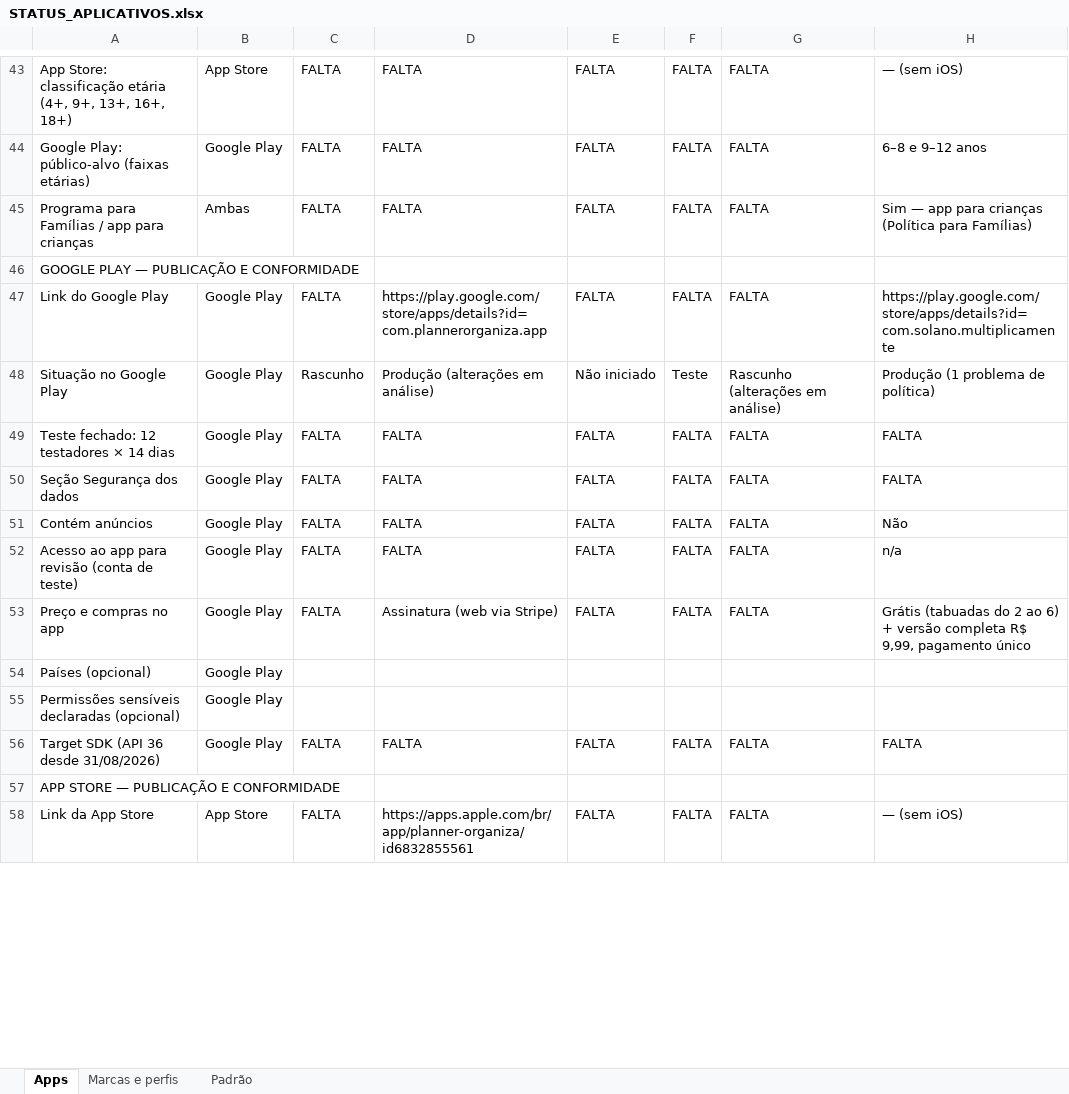
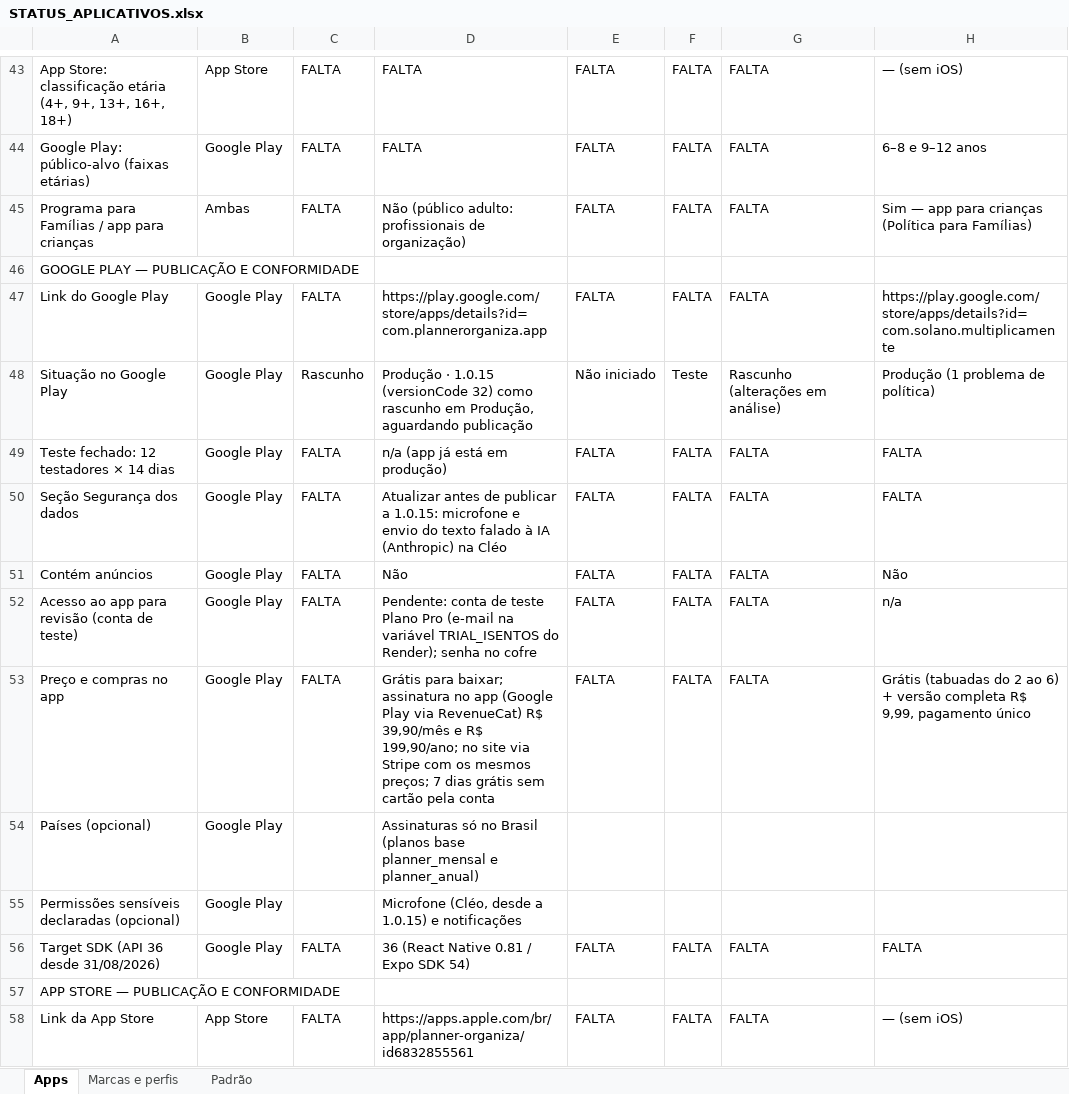
Before and after one commit to bicalho743/Candeia_Tec, an Excel workbook: apps/STATUS_APLICATIVOS.xlsx, sheet Apps, drawn as a sheet; only a part is shown, gaps mark what is left out; values as stored, in another font and other column widths than the file's, no cell formats; the diff covers the shown part only; the diff names each change by its address in the sheet, - before the commit and + after, or states it on an @@ line.

```diff
--- a/apps/STATUS_APLICATIVOS.xlsx (sheet Apps)
+++ b/apps/STATUS_APLICATIVOS.xlsx (sheet Apps)
-D45: FALTA
+D45: Não (público adulto: profissionais de organização)
-D48: Produção (alterações em análise)
+D48: Produção · 1.0.15 (versionCode 32) como rascunho em Produção, aguardando publicação
-D49: FALTA
+D49: n/a (app já está em produção)
-D50: FALTA
+D50: Atualizar antes de publicar a 1.0.15: microfone e envio do texto falado à IA (Anthropic) na Cléo
-D51: FALTA
+D51: Não
-D52: FALTA
+D52: Pendente: conta de teste Plano Pro (e-mail na variável TRIAL_ISENTOS do Render); senha no cofre
-D53: Assinatura (web via Stripe)
+D53: Grátis para baixar; assinatura no app (Google Play via RevenueCat) R$ 39,90/mês e R$ 199,90/ano; no site via Stripe com os mesmos preços; 7 dias grátis sem cartão pela conta
-D54: (empty)
+D54: Assinaturas só no Brasil (planos base planner_mensal e planner_anual)
-D55: (empty)
+D55: Microfone (Cléo, desde a 1.0.15) e notificações
-D56: FALTA
+D56: 36 (React Native 0.81 / Expo SDK 54)
```
Also changed, not shown: 30 edited cells elsewhere in this sheet, sheet Padrão, cell formats, 2 other files.
